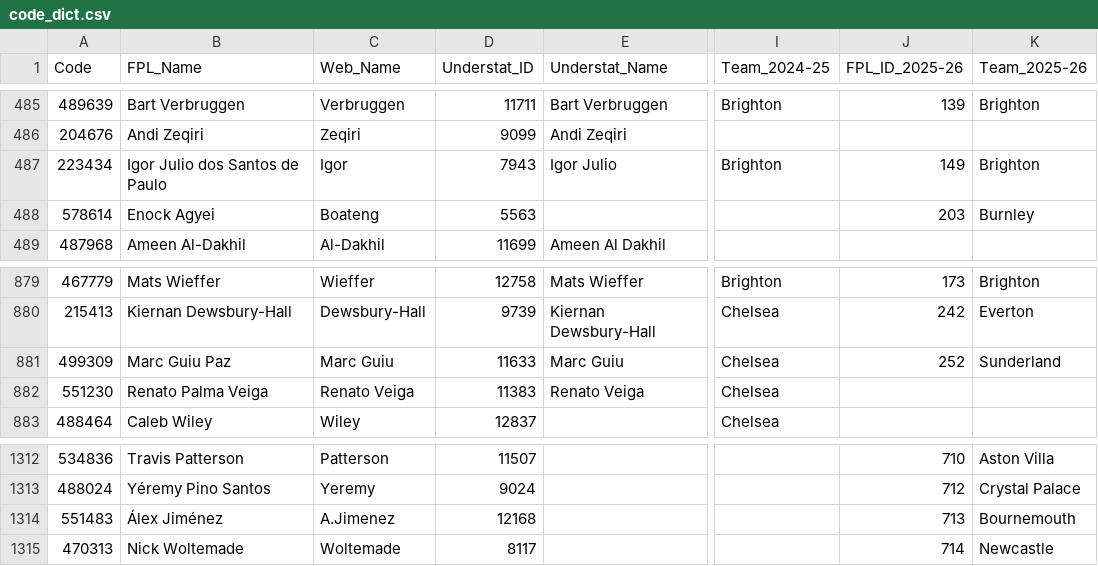
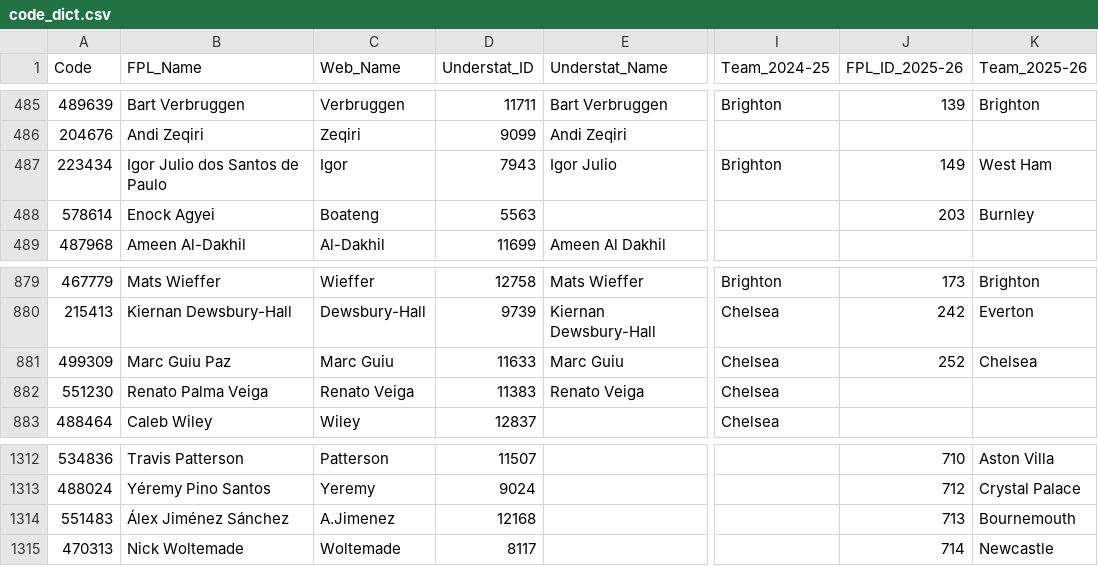
Before and after one commit to Jashior/fpl_code_understat_dict, a CSV file: code_dict.csv, drawn as a sheet; only a part is shown, gaps mark what is left out; the diff covers the shown part only; the diff names each change by its address in the sheet, - before the commit and + after, or states it on an @@ line.

```diff
--- a/code_dict.csv
+++ b/code_dict.csv
-K487 (Team_2025-26): Brighton
+K487 (Team_2025-26): West Ham
-K881 (Team_2025-26): Sunderland
+K881 (Team_2025-26): Chelsea
-B1314 (FPL_Name): Álex Jiménez
+B1314 (FPL_Name): Álex Jiménez Sánchez
```
Also changed, not shown: 16 added rows and 10 edited cells elsewhere in this file.
